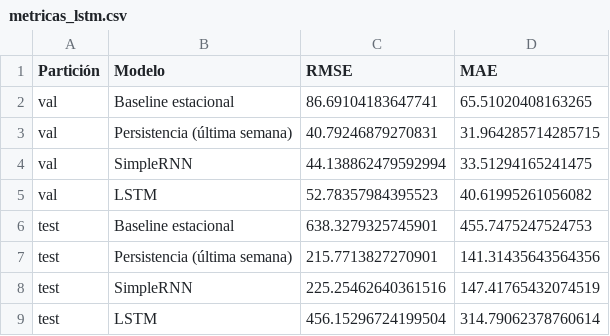
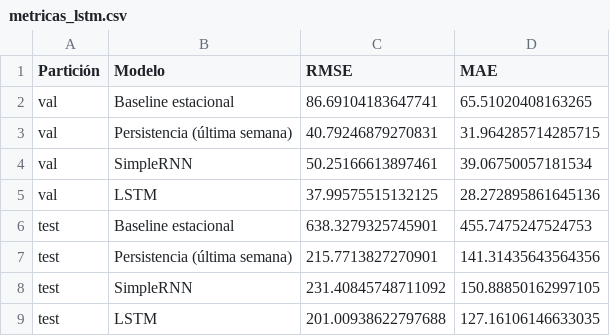
Before and after one commit to andreyac1397/VectorIA, a CSV file: data/processed/metricas_lstm.csv, drawn as a sheet.

```diff
--- a/data/processed/metricas_lstm.csv
+++ b/data/processed/metricas_lstm.csv
@@ -3,7 +3,7 @@ val,Baseline estacional,86.69104183647741,65.51020408163265
 val,Persistencia (última semana),40.79246879270831,31.964285714285715
-val,SimpleRNN,44.138862479592994,33.51294165241475
-val,LSTM,52.78357984395523,40.61995261056082
+val,SimpleRNN,50.25166613897461,39.06750057181534
+val,LSTM,37.99575515132125,28.272895861645136
 test,Baseline estacional,638.3279325745901,455.7475247524753
 test,Persistencia (última semana),215.7713827270901,141.31435643564356
-test,SimpleRNN,225.25462640361516,147.41765432074519
-test,LSTM,456.15296724199504,314.79062378760614
+test,SimpleRNN,231.40845748711092,150.88850162997105
+test,LSTM,201.00938622797688,127.16106146633035
```
Also changed, not shown: data/processed/predicciones_lstm_2025_2026.csv, 9 other files.
